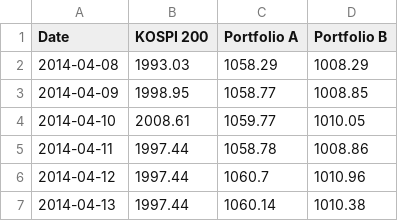
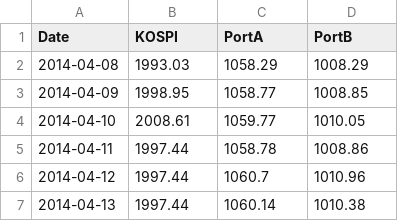
Before and after one commit to jimsjoo/gilbut_portfolio, a CSV file: portfolioAB.csv, drawn as a sheet; only a part is shown.

Commit message:
Update portfolioAB.csv

```diff
--- a/portfolioAB.csv
+++ b/portfolioAB.csv
@@ -1,2 +1,2 @@
-Date,KOSPI 200,Portfolio A,Portfolio B
+Date,KOSPI,PortA,PortB
 2014-04-08,1993.03,1058.29,1008.29
```
